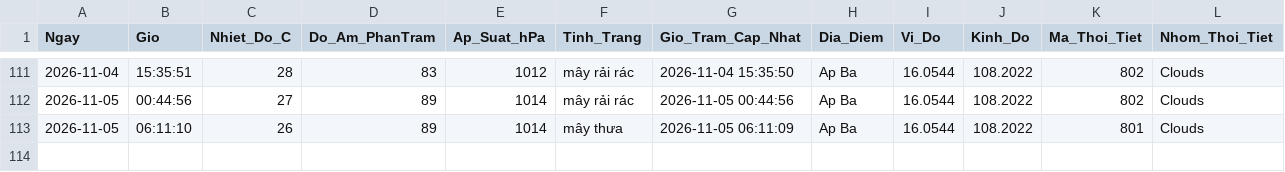
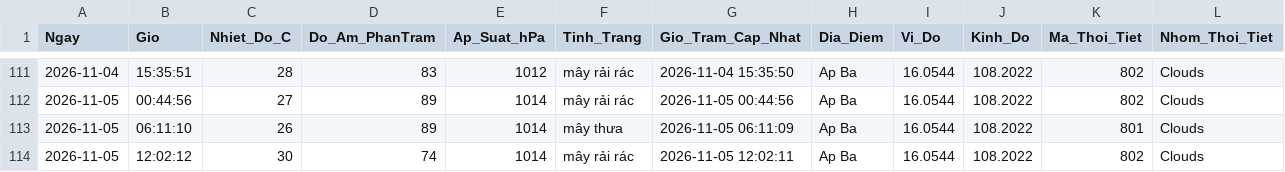
Before and after one commit to Ba-Phu06/ThoiTiet, a CSV file: Database_ThoiTiet.csv, drawn as a sheet; only a part is shown, gaps mark what is left out; rows hold the shown columns only; the diff names each change by its address in the sheet, - before the commit and + after, or states it on an @@ line.

```diff
--- a/Database_ThoiTiet.csv
+++ b/Database_ThoiTiet.csv
+row 114: 2026-11-05 | 12:02:12 | 30 | 74 | 1014 | mây rải rác | 2026-11-05 12:02:11 | Ap Ba | 16.0544 | 108.2022 | 802 | Clouds
```
